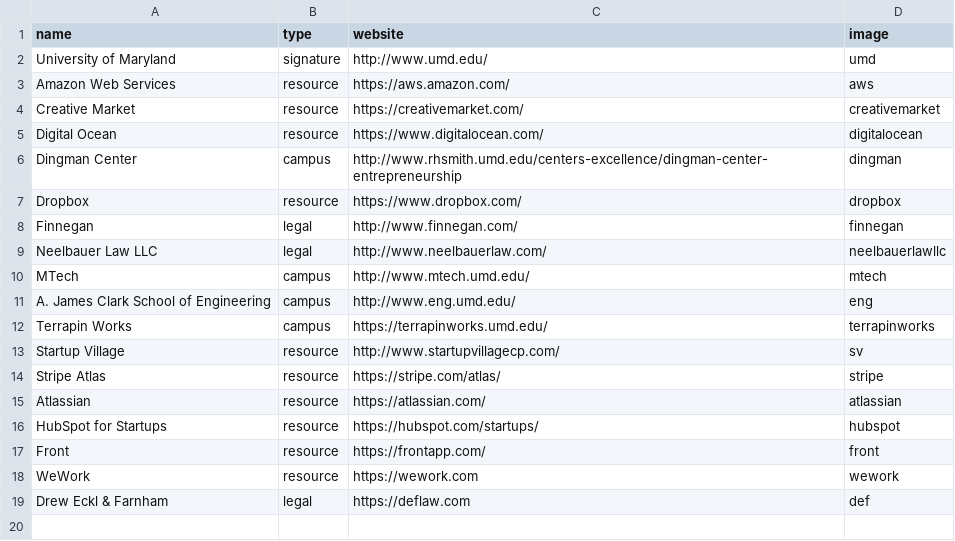
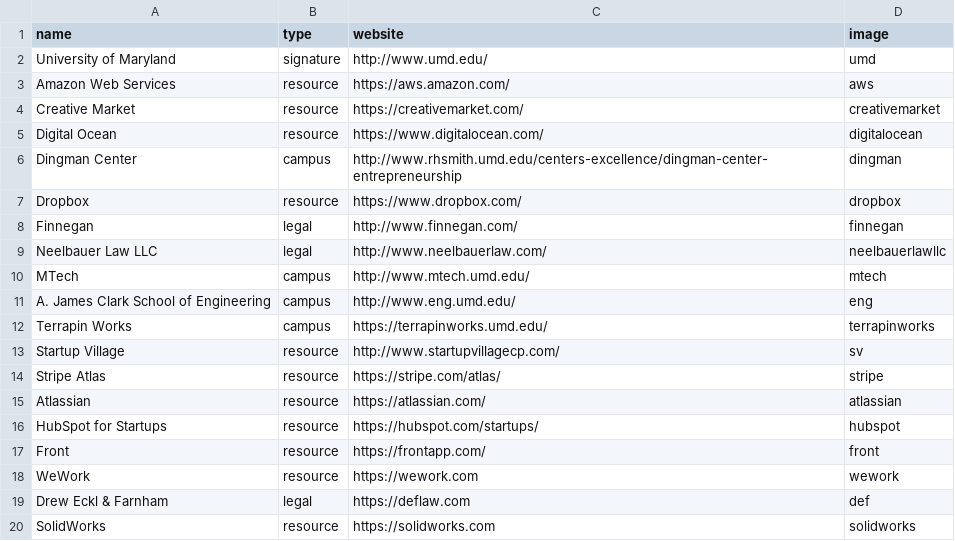
Before and after one commit to StartupShell/web-2017, a CSV file: _data/partners.csv, drawn as a sheet; the diff names each change by its address in the sheet, - before the commit and + after, or states it on an @@ line.

Commit message:
add solidworks to resource partners [deploy: production]

```diff
--- a/_data/partners.csv
+++ b/_data/partners.csv
+row 20: SolidWorks | resource | https://solidworks.com | solidworks
```
Also changed, not shown: 1 other file.
